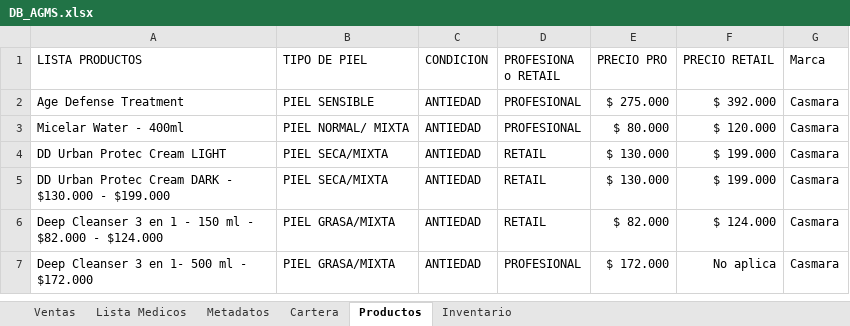
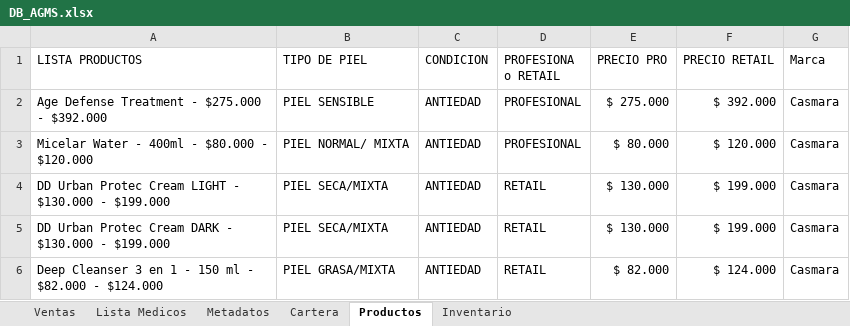
Before and after one commit to Roselmo/AGMS, an Excel workbook: DB_AGMS.xlsx, sheet Productos, drawn as a sheet; only a part is shown; the shorter side is filled out with more unchanged rows; values as stored, in another font and other column widths than the file's, no borders; the diff names each change by its address in the sheet, - before the commit and + after, or states it on an @@ line.

Commit message:
Add files via upload

```diff
--- a/DB_AGMS.xlsx (sheet Productos)
+++ b/DB_AGMS.xlsx (sheet Productos)
-A2 (LISTA PRODUCTOS): Age Defense Treatment
+A2 (LISTA PRODUCTOS): Age Defense Treatment - $275.000 - $392.000
-A3 (LISTA PRODUCTOS): Micelar Water - 400ml
+A3 (LISTA PRODUCTOS): Micelar Water - 400ml - $80.000 - $120.000
-A4 (LISTA PRODUCTOS): DD Urban Protec Cream LIGHT
+A4 (LISTA PRODUCTOS): DD Urban Protec Cream LIGHT - $130.000 - $199.000
```
